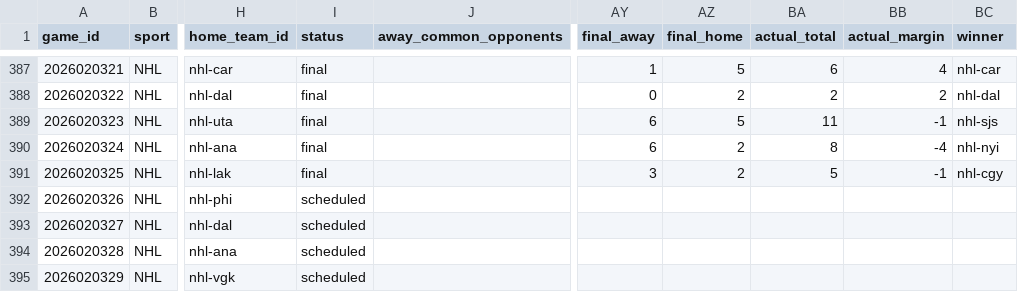
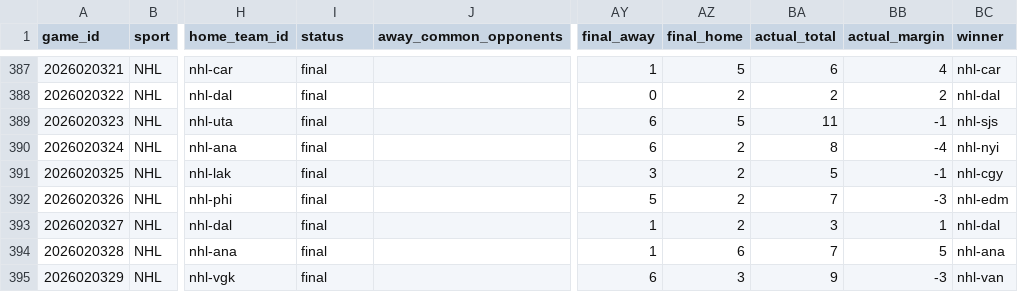
Before and after one commit to jpf5046/basic_betting_model, a CSV file: data/frames/nhl_20262027.csv, drawn as a sheet; only a part is shown, gaps mark what is left out; the diff covers the shown part only; the diff names each change by its address in the sheet, - before the commit and + after, or states it on an @@ line.

```diff
--- a/data/frames/nhl_20262027.csv
+++ b/data/frames/nhl_20262027.csv
-I392:I395 (status): scheduled
+I392:I395 (status): final
-AY392 (final_away): (empty)
+AY392 (final_away): 5
-AZ392:AZ393 (final_home): (empty)
+AZ392:AZ393 (final_home): 2
-BA392 (actual_total): (empty)
+BA392 (actual_total): 7
-BB392 (actual_margin): (empty)
+BB392 (actual_margin): -3
-BC392 (winner): (empty)
+BC392 (winner): nhl-edm
-AY393:AY394 (final_away): (empty)
+AY393:AY394 (final_away): 1
-BA393 (actual_total): (empty)
+BA393 (actual_total): 3
-BB393 (actual_margin): (empty)
+BB393 (actual_margin): 1
-BC393 (winner): (empty)
+BC393 (winner): nhl-dal
-AZ394 (final_home): (empty)
+AZ394 (final_home): 6
-BA394 (actual_total): (empty)
+BA394 (actual_total): 7
-BB394 (actual_margin): (empty)
+BB394 (actual_margin): 5
-BC394 (winner): (empty)
+BC394 (winner): nhl-ana
-AY395 (final_away): (empty)
+AY395 (final_away): 6
-AZ395 (final_home): (empty)
+AZ395 (final_home): 3
-BA395 (actual_total): (empty)
+BA395 (actual_total): 9
-BB395 (actual_margin): (empty)
+BB395 (actual_margin): -3
-BC395 (winner): (empty)
+BC395 (winner): nhl-van
```
Also changed, not shown: 2 added rows and 6 edited cells elsewhere in this file, data/nhl/games_20262027.csv, 4 other files.
